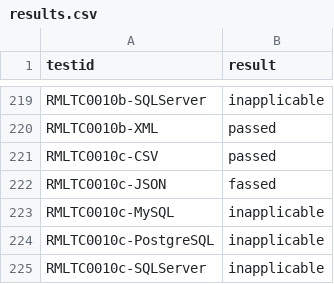
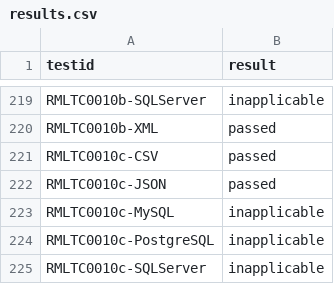
Before and after one commit to RMLio/rml-implementation-report, a CSV file: tools-report/rmlstreamer-static/results.csv, drawn as a sheet; only a part is shown, gaps mark what is left out.

Commit message:
Update results.csv
Fixed typo, resulting in `RMLTC0010c-JSON,passed` not being reported.

```diff
--- a/tools-report/rmlstreamer-static/results.csv
+++ b/tools-report/rmlstreamer-static/results.csv
@@ -221,3 +221,3 @@ RMLTC0010b-XML,passed
 RMLTC0010c-CSV,passed
-RMLTC0010c-JSON,fassed
+RMLTC0010c-JSON,passed
 RMLTC0010c-MySQL,inapplicable
```
